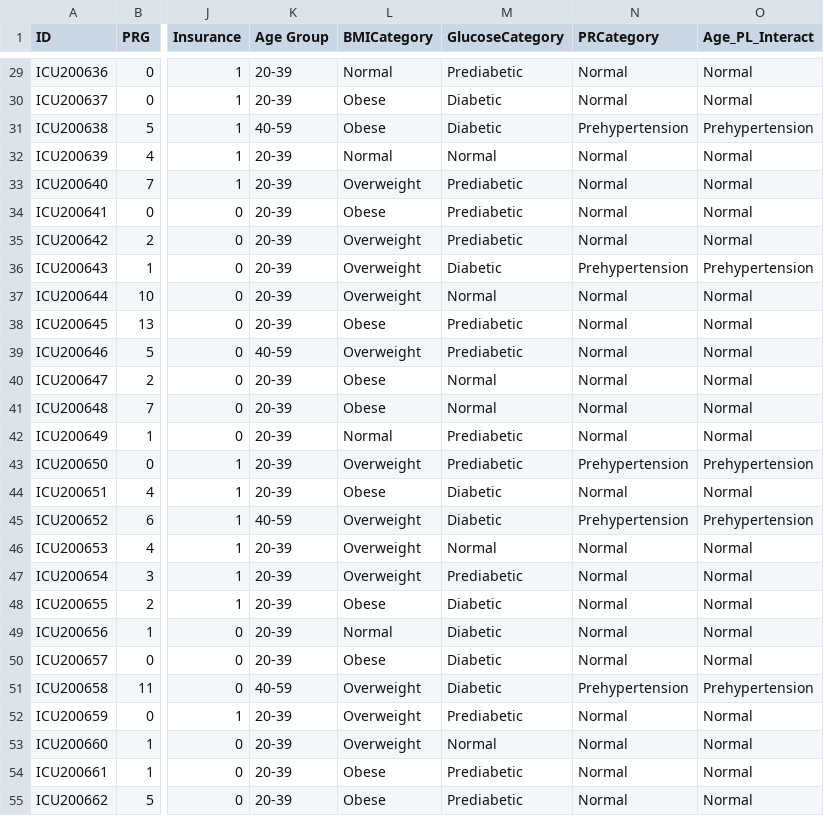
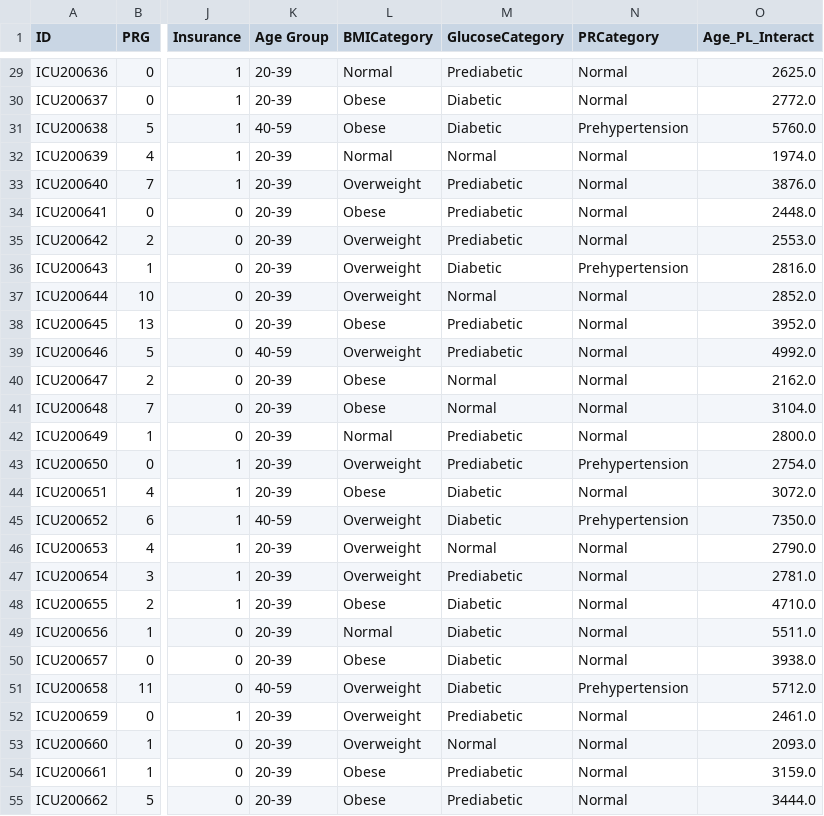
Before and after one commit to rasmodev/Sepsis-Classification-ML-Project-with-FastAPI-Deployment, a CSV file: data/Visualization_Data_Test.csv, drawn as a sheet; only a part is shown, gaps mark what is left out; the diff covers the shown part only; the diff names each change by its address in the sheet, - before the commit and + after, or states it on an @@ line.

```diff
--- a/data/Visualization_Data_Test.csv
+++ b/data/Visualization_Data_Test.csv
-O29 (Age_PL_Interact): Normal
+O29 (Age_PL_Interact): 2625.0
-O30 (Age_PL_Interact): Normal
+O30 (Age_PL_Interact): 2772.0
-O31 (Age_PL_Interact): Prehypertension
+O31 (Age_PL_Interact): 5760.0
-O32 (Age_PL_Interact): Normal
+O32 (Age_PL_Interact): 1974.0
-O33 (Age_PL_Interact): Normal
+O33 (Age_PL_Interact): 3876.0
-O34 (Age_PL_Interact): Normal
+O34 (Age_PL_Interact): 2448.0
-O35 (Age_PL_Interact): Normal
+O35 (Age_PL_Interact): 2553.0
-O36 (Age_PL_Interact): Prehypertension
+O36 (Age_PL_Interact): 2816.0
-O37 (Age_PL_Interact): Normal
+O37 (Age_PL_Interact): 2852.0
-O38 (Age_PL_Interact): Normal
+O38 (Age_PL_Interact): 3952.0
-O39 (Age_PL_Interact): Normal
+O39 (Age_PL_Interact): 4992.0
-O40 (Age_PL_Interact): Normal
+O40 (Age_PL_Interact): 2162.0
-O41 (Age_PL_Interact): Normal
+O41 (Age_PL_Interact): 3104.0
-O42 (Age_PL_Interact): Normal
+O42 (Age_PL_Interact): 2800.0
-O43 (Age_PL_Interact): Prehypertension
+O43 (Age_PL_Interact): 2754.0
-O44 (Age_PL_Interact): Normal
+O44 (Age_PL_Interact): 3072.0
-O45 (Age_PL_Interact): Prehypertension
+O45 (Age_PL_Interact): 7350.0
-O46 (Age_PL_Interact): Normal
+O46 (Age_PL_Interact): 2790.0
-O47 (Age_PL_Interact): Normal
+O47 (Age_PL_Interact): 2781.0
-O48 (Age_PL_Interact): Normal
+O48 (Age_PL_Interact): 4710.0
-O49 (Age_PL_Interact): Normal
+O49 (Age_PL_Interact): 5511.0
-O50 (Age_PL_Interact): Normal
+O50 (Age_PL_Interact): 3938.0
-O51 (Age_PL_Interact): Prehypertension
+O51 (Age_PL_Interact): 5712.0
-O52 (Age_PL_Interact): Normal
+O52 (Age_PL_Interact): 2461.0
-O53 (Age_PL_Interact): Normal
+O53 (Age_PL_Interact): 2093.0
-O54 (Age_PL_Interact): Normal
+O54 (Age_PL_Interact): 3159.0
-O55 (Age_PL_Interact): Normal
+O55 (Age_PL_Interact): 3444.0
```
Also changed, not shown: 142 edited cells elsewhere in this file.
